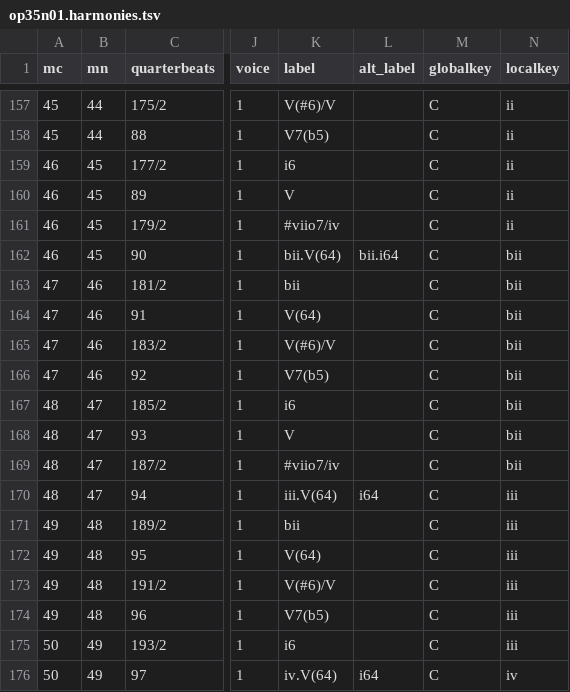
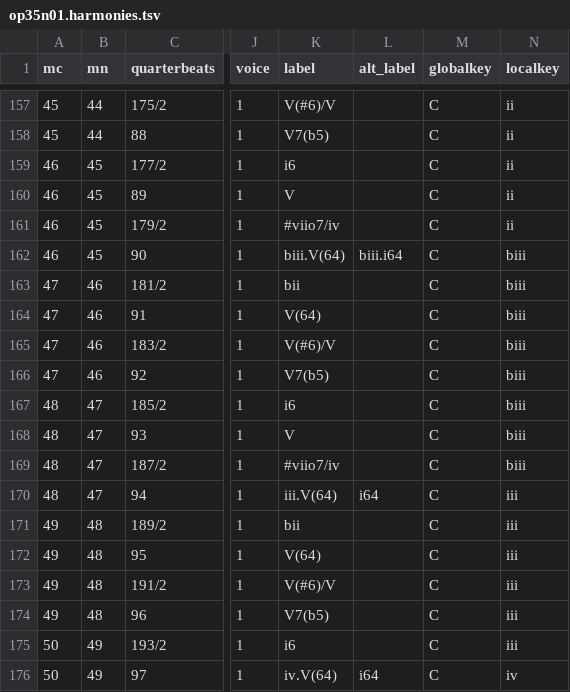
Before and after one commit to DCMLab/medtner_tales, a TSV file: harmonies/op35n01.harmonies.tsv, drawn as a sheet; only a part is shown, gaps mark what is left out; the diff names each change by its address in the sheet, - before the commit and + after, or states it on an @@ line.

Commit message:
Fix key label in op35n01: mm. 45-47 are in E-flat minor (biii), not bii
In the rising sequence ii (m. 43), iii (m. 47), iv (m. 49), m. 45 is in E-flat
minor. bii.V(64)-bii.i64 becomes biii.V(64)-biii.i64.

harmonies/ and reviewed/ regenerated with ms3 review -X -c (ms3 2.6.5).

```diff
--- a/harmonies/op35n01.harmonies.tsv
+++ b/harmonies/op35n01.harmonies.tsv
-K162 (label): bii.V(64)
+K162 (label): biii.V(64)
-L162 (alt_label): bii.i64
+L162 (alt_label): biii.i64
-N162:N169 (localkey): bii
+N162:N169 (localkey): biii
```
Also changed, not shown: reviewed/op35n01_reviewed.tsv, 2 other files.
